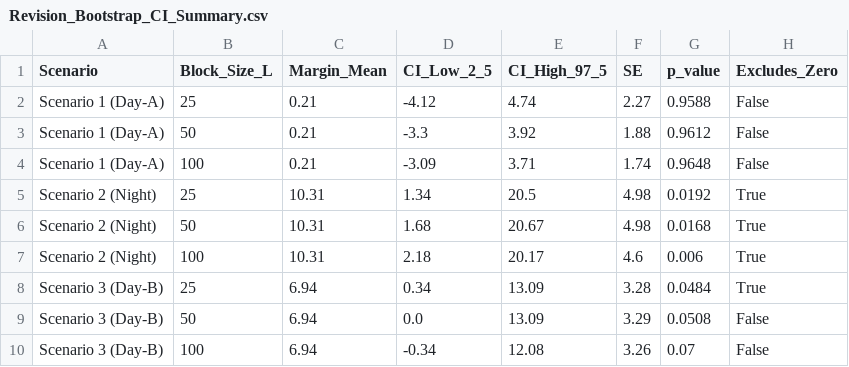
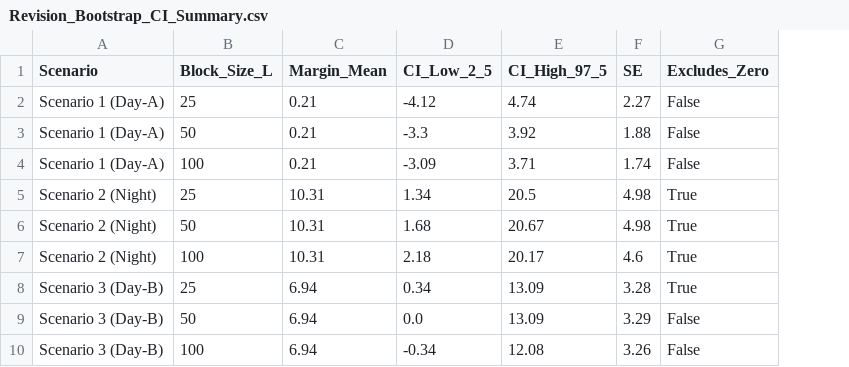
Before and after one commit to harsha71018/GPS-aided-Beam-Prediction, a CSV file: Revision_Evaluation/Revision_Bootstrap_CI_Summary.csv, drawn as a sheet; the diff names each change by its address in the sheet, - before the commit and + after, or states it on an @@ line.

Commit message:
docs: polish revision statistical tables and narrative nuance

```diff
--- a/Revision_Evaluation/Revision_Bootstrap_CI_Summary.csv
+++ b/Revision_Evaluation/Revision_Bootstrap_CI_Summary.csv
-column G (p_value), rows 2-10: 0.9588 | 0.9612 | 0.9648 | 0.0192 | 0.0168 | 0.006 | 0.0484 | 0.0508 | 0.07
```
Also changed, not shown: Revision_Evaluation/Revision_Accuracy_and_Outage_Summary.csv, 3 other files.
